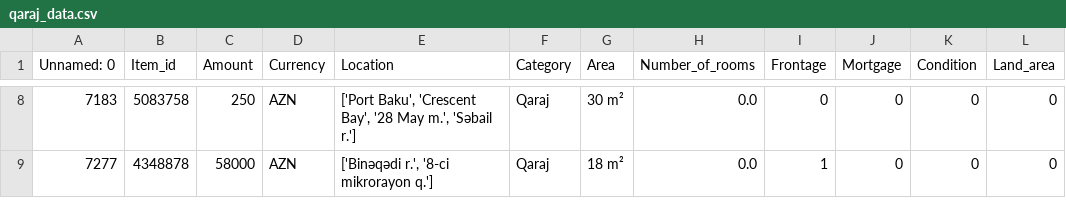
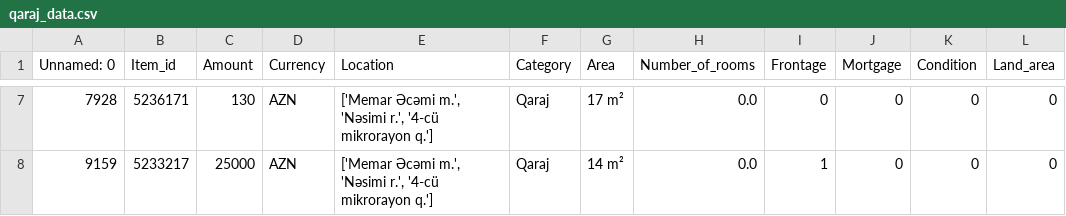
Before and after one commit to narimanm0/Baku_Apartments, a CSV file: data/qaraj_data.csv, drawn as a sheet; only a part is shown, gaps mark what is left out; addresses are those after the commit; the diff covers the shown part only; the diff names each change by its address in the sheet, - before the commit and + after, or states it on an @@ line.

```diff
--- a/data/qaraj_data.csv
+++ b/data/qaraj_data.csv
-A7 (Unnamed: 0): 7183
+A7 (Unnamed: 0): 7928
-B7 (Item_id): 5083758
+B7 (Item_id): 5236171
-C7 (Amount): 250
+C7 (Amount): 130
-E7 (Location): ['Port Baku', 'Crescent Bay', '28 May m.', 'Səbail r.']
+E7 (Location): ['Memar Əcəmi m.', 'Nəsimi r.', '4-cü mikrorayon q.']
-G7 (Area): 30 m²
+G7 (Area): 17 m²
-A8 (Unnamed: 0): 7277
+A8 (Unnamed: 0): 9159
-B8 (Item_id): 4348878
+B8 (Item_id): 5233217
-C8 (Amount): 58000
+C8 (Amount): 25000
-E8 (Location): ['Binəqədi r.', '8-ci mikrorayon q.']
+E8 (Location): ['Memar Əcəmi m.', 'Nəsimi r.', '4-cü mikrorayon q.']
-G8 (Area): 18 m²
+G8 (Area): 14 m²
```
Also changed, not shown: 1 removed row and 27 edited cells elsewhere in this file, data/torpaq_data.csv, 15 other files.
